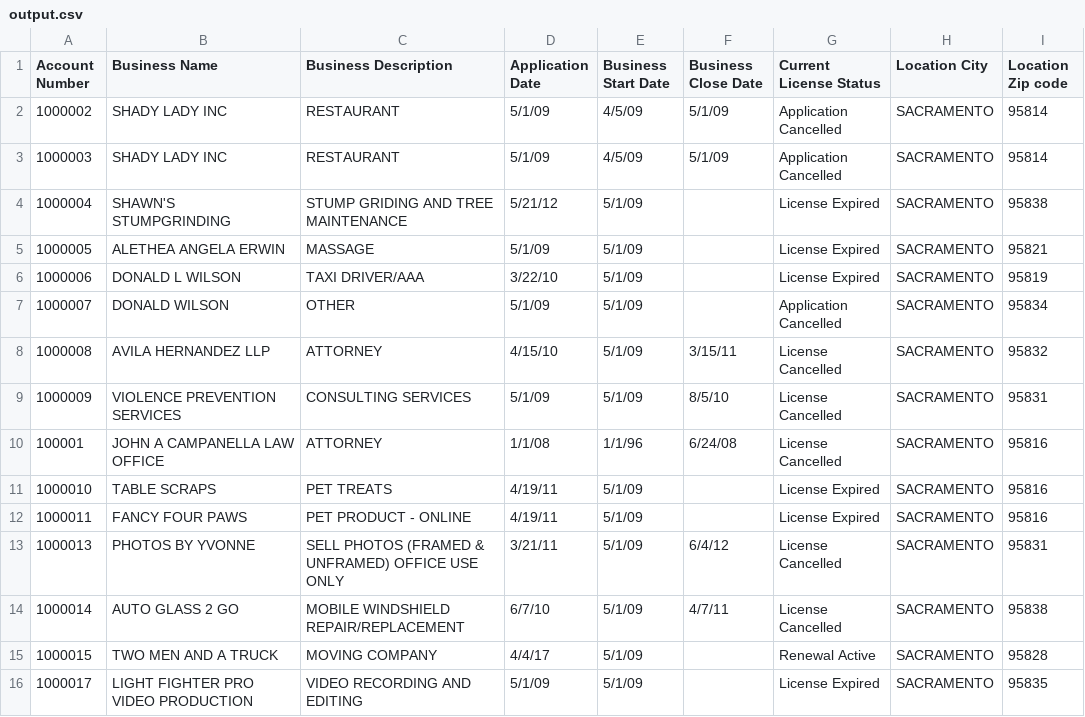
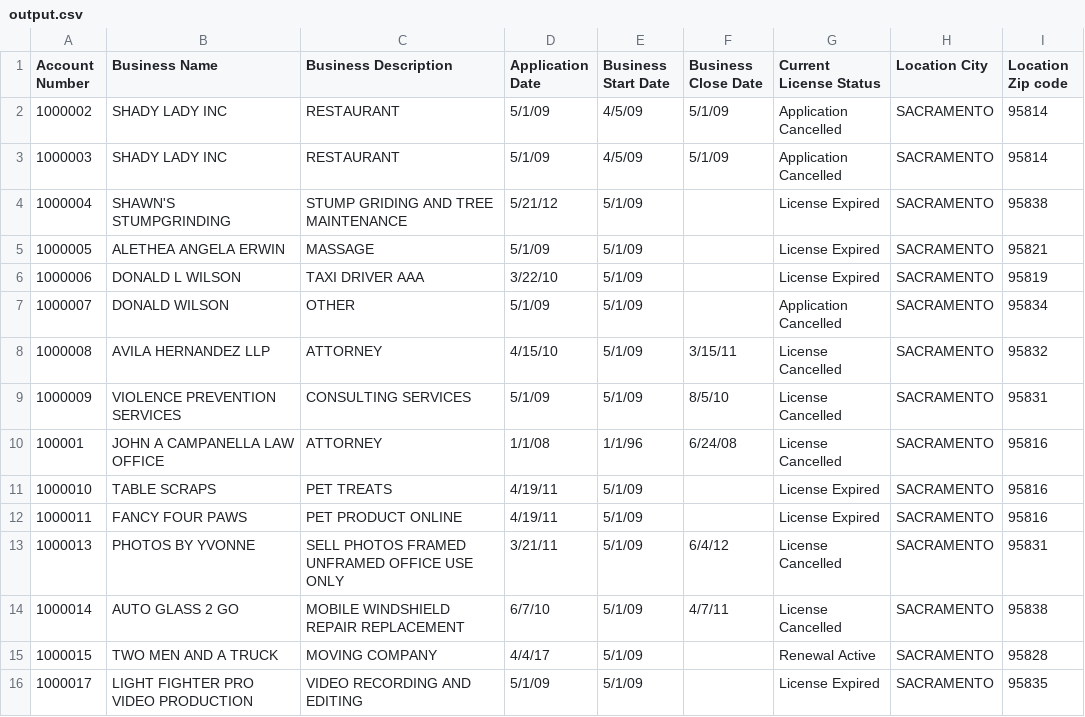
Before and after one commit to maddz131/SacBusinesses, a CSV file: output.csv, drawn as a sheet; the diff names each change by its address in the sheet, - before the commit and + after, or states it on an @@ line.

```diff
--- a/output.csv
+++ b/output.csv
-C6 (Business Description): TAXI DRIVER/AAA
+C6 (Business Description): TAXI DRIVER AAA
-C12 (Business Description): PET PRODUCT - ONLINE
+C12 (Business Description): PET PRODUCT ONLINE
-C13 (Business Description): SELL PHOTOS (FRAMED & UNFRAMED) OFFICE USE ONLY
+C13 (Business Description): SELL PHOTOS FRAMED UNFRAMED OFFICE USE ONLY
-C14 (Business Description): MOBILE WINDSHIELD REPAIR/REPLACEMENT
+C14 (Business Description): MOBILE WINDSHIELD REPAIR REPLACEMENT
```
Also changed, not shown: TestCSV.csv, 4 other files.
